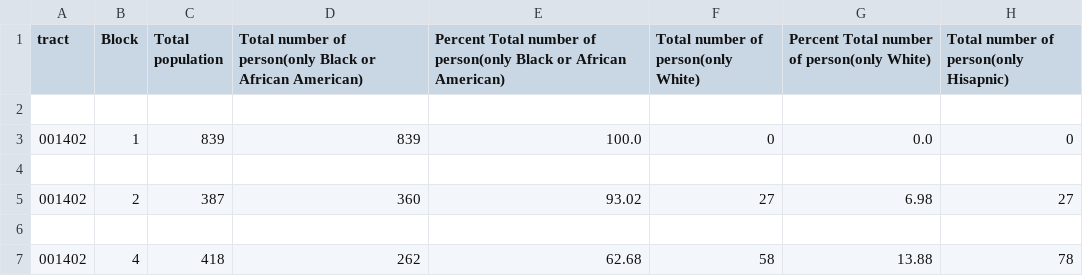
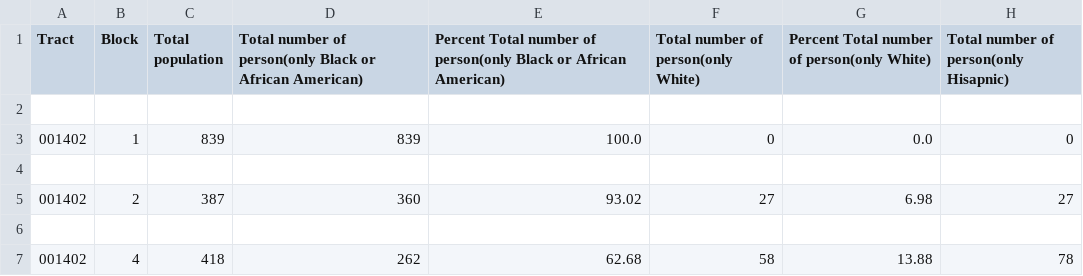
Before and after one commit to gentrification-ub/Data_from_UScensus, a CSV file: UBgentrification_data.csv, drawn as a sheet; only a part is shown; the diff names each change by its address in the sheet, - before the commit and + after, or states it on an @@ line.

```diff
--- a/UBgentrification_data.csv
+++ b/UBgentrification_data.csv
-A1: tract
+A1: Tract
```
Also changed, not shown: 2 other files.
